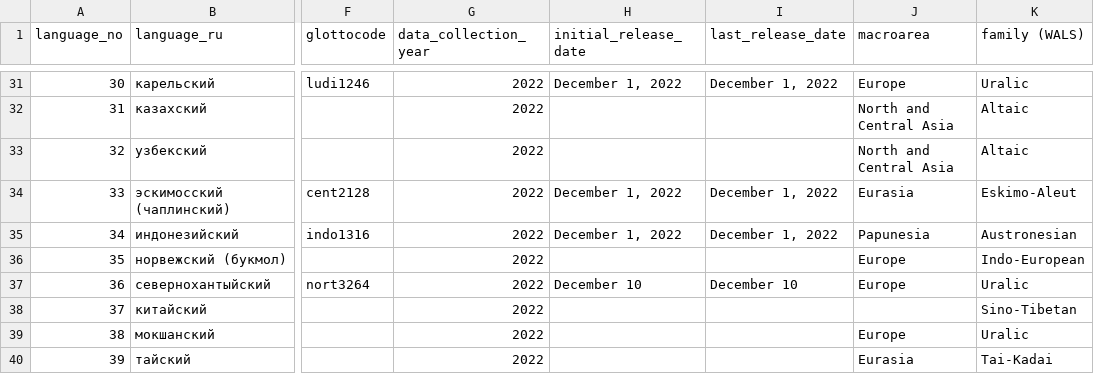
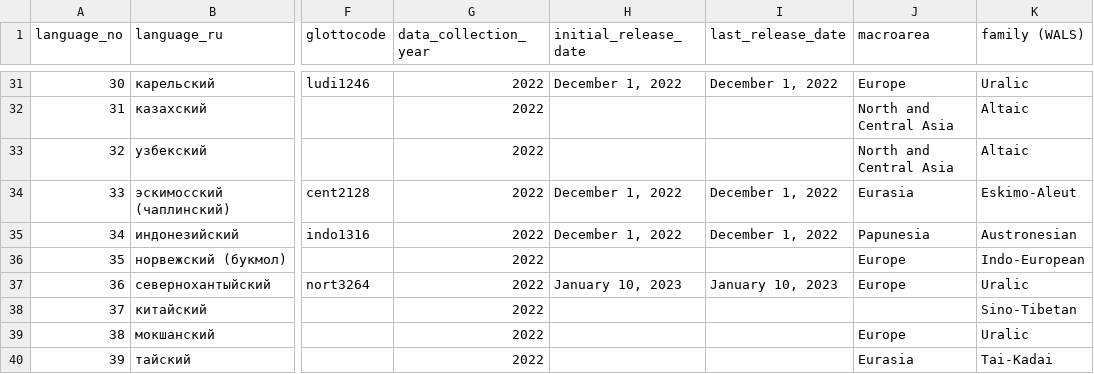
Before and after one commit to macleginn/nocacoda, a CSV file: data/01_languages.csv, drawn as a sheet; only a part is shown, gaps mark what is left out; the diff names each change by its address in the sheet, - before the commit and + after, or states it on an @@ line.

Commit message:
Add files via upload

```diff
--- a/data/01_languages.csv
+++ b/data/01_languages.csv
-H37 (initial_release_date): December 10
+H37 (initial_release_date): January 10, 2023
-I37 (last_release_date): December 10
+I37 (last_release_date): January 10, 2023
```
